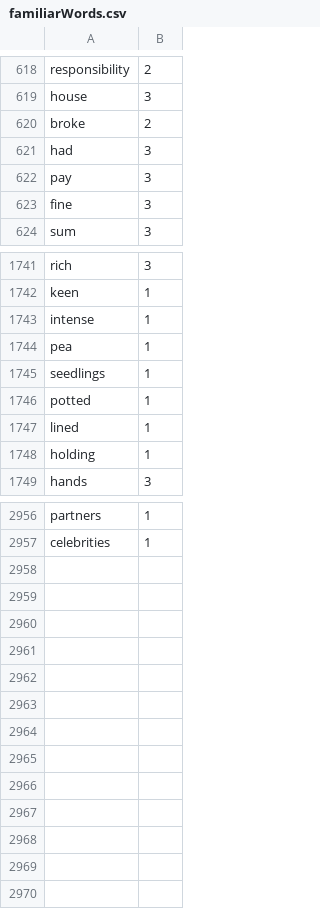
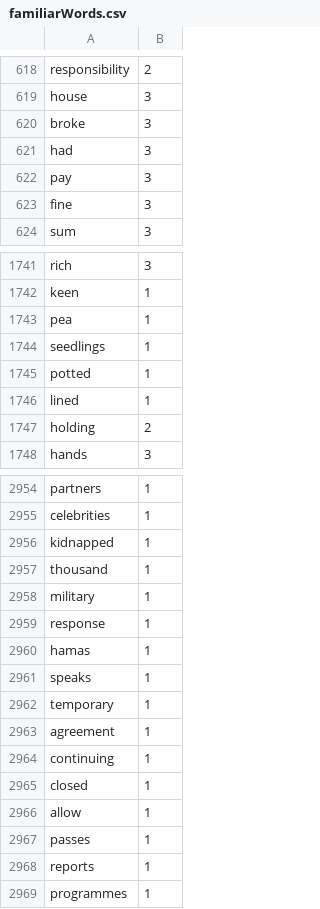
Before and after one commit to Elon-Mao/dictation, a CSV file: public/familiarWords.csv, drawn as a sheet; only a part is shown, gaps mark what is left out; the diff covers the shown part only.

```diff
--- a/public/familiarWords.csv
+++ b/public/familiarWords.csv
@@ -619,3 +619,3 @@ responsibility,2,
 house,3,
-broke,2,
+broke,3,
 had,3,
@@ -1742,3 +1742,2 @@ rich,3,
 keen,1,
-intense,1,
 pea,1,
@@ -1747,3 +1746,3 @@ potted,1,
 lined,1,
-holding,1,
+holding,2,
 hands,3,
@@ -2957,0 +2956,14 @@ celebrities,1
+kidnapped,1,
+thousand,1,
+military,1,
+response,1,
+hamas,1,
+speaks,1,
+temporary,1,
+agreement,1,
+continuing,1,
+closed,1,
+allow,1,
+passes,1,
+reports,1,
+programmes,1
```
Also changed, not shown: 1 removed row and 14 edited cells elsewhere in this file, 1 other file.
